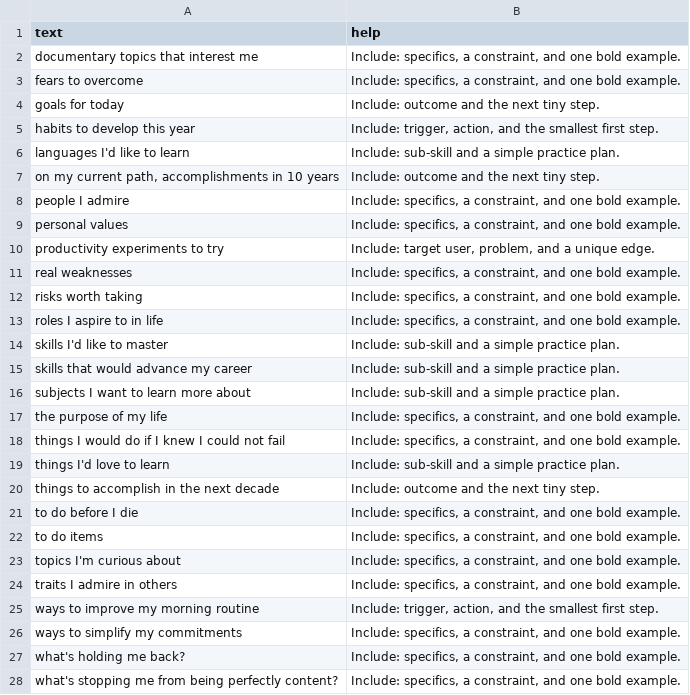
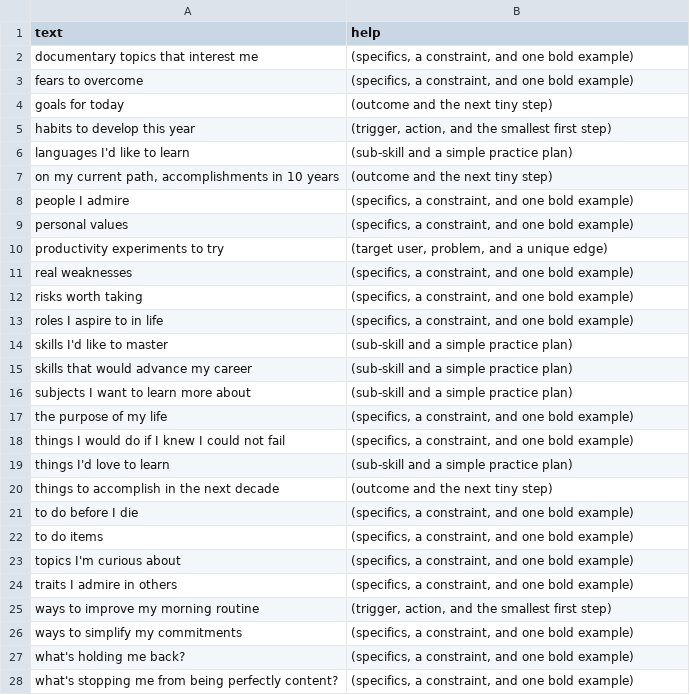
Before and after one commit to atomantic/IdeatorPromptPacks, a TSV file: packs/core/personalDevelopment.tsv, drawn as a sheet; only a part is shown; the diff covers the shown part only.

Commit message:
Refine help style to short parenthetical hints; transform existing 'Include:' guidance; update all TSVs

```diff
--- a/packs/core/personalDevelopment.tsv
+++ b/packs/core/personalDevelopment.tsv
@@ -1,28 +1,28 @@
 text	help
-documentary topics that interest me	Include: specifics, a constraint, and one bold example.
-fears to overcome	Include: specifics, a constraint, and one bold example.
-goals for today	Include: outcome and the next tiny step.
-habits to develop this year	Include: trigger, action, and the smallest first step.
-languages I'd like to learn	Include: sub-skill and a simple practice plan.
-on my current path, accomplishments in 10 years	Include: outcome and the next tiny step.
-people I admire	Include: specifics, a constraint, and one bold example.
-personal values	Include: specifics, a constraint, and one bold example.
-productivity experiments to try	Include: target user, problem, and a unique edge.
-real weaknesses	Include: specifics, a constraint, and one bold example.
-risks worth taking	Include: specifics, a constraint, and one bold example.
-roles I aspire to in life	Include: specifics, a constraint, and one bold example.
-skills I'd like to master	Include: sub-skill and a simple practice plan.
-skills that would advance my career	Include: sub-skill and a simple practice plan.
-subjects I want to learn more about	Include: sub-skill and a simple practice plan.
-the purpose of my life	Include: specifics, a constraint, and one bold example.
-things I would do if I knew I could not fail	Include: specifics, a constraint, and one bold example.
-things I'd love to learn	Include: sub-skill and a simple practice plan.
-things to accomplish in the next decade	Include: outcome and the next tiny step.
-to do before I die	Include: specifics, a constraint, and one bold example.
-to do items	Include: specifics, a constraint, and one bold example.
-topics I'm curious about	Include: specifics, a constraint, and one bold example.
-traits I admire in others	Include: specifics, a constraint, and one bold example.
-ways to improve my morning routine	Include: trigger, action, and the smallest first step.
-ways to simplify my commitments	Include: specifics, a constraint, and one bold example.
-what's holding me back?	Include: specifics, a constraint, and one bold example.
-what's stopping me from being perfectly content?	Include: specifics, a constraint, and one bold example.
+documentary topics that interest me	(specifics, a constraint, and one bold example)
+fears to overcome	(specifics, a constraint, and one bold example)
+goals for today	(outcome and the next tiny step)
+habits to develop this year	(trigger, action, and the smallest first step)
+languages I'd like to learn	(sub-skill and a simple practice plan)
+on my current path, accomplishments in 10 years	(outcome and the next tiny step)
+people I admire	(specifics, a constraint, and one bold example)
+personal values	(specifics, a constraint, and one bold example)
+productivity experiments to try	(target user, problem, and a unique edge)
+real weaknesses	(specifics, a constraint, and one bold example)
+risks worth taking	(specifics, a constraint, and one bold example)
+roles I aspire to in life	(specifics, a constraint, and one bold example)
+skills I'd like to master	(sub-skill and a simple practice plan)
+skills that would advance my career	(sub-skill and a simple practice plan)
+subjects I want to learn more about	(sub-skill and a simple practice plan)
+the purpose of my life	(specifics, a constraint, and one bold example)
+things I would do if I knew I could not fail	(specifics, a constraint, and one bold example)
+things I'd love to learn	(sub-skill and a simple practice plan)
+things to accomplish in the next decade	(outcome and the next tiny step)
+to do before I die	(specifics, a constraint, and one bold example)
+to do items	(specifics, a constraint, and one bold example)
+topics I'm curious about	(specifics, a constraint, and one bold example)
+traits I admire in others	(specifics, a constraint, and one bold example)
+ways to improve my morning routine	(trigger, action, and the smallest first step)
+ways to simplify my commitments	(specifics, a constraint, and one bold example)
+what's holding me back?	(specifics, a constraint, and one bold example)
+what's stopping me from being perfectly content?	(specifics, a constraint, and one bold example)
```
Also changed, not shown: 2 edited cells elsewhere in this file, packs/core/future.tsv, packs/creative-writing/plots.tsv, 37 other files.
